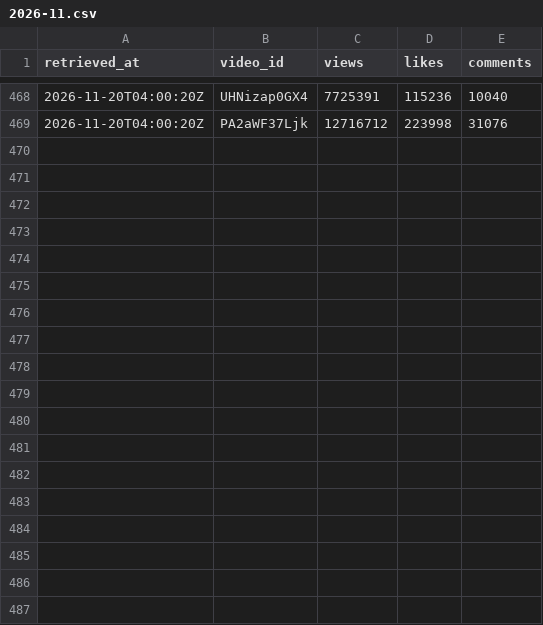
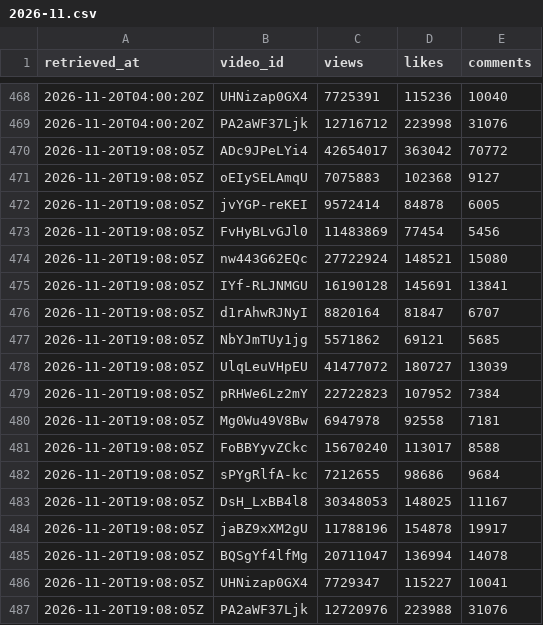
Before and after one commit to eyayaw/album-etorika, a CSV file: data/videos/2026-11.csv, drawn as a sheet; only a part is shown, gaps mark what is left out.

```diff
--- a/data/videos/2026-11.csv
+++ b/data/videos/2026-11.csv
@@ -469 +469,19 @@ retrieved_at,video_id,views,likes,comments
 2026-11-20T04:00:20Z,PA2aWF37Ljk,12716712,223998,31076
+2026-11-20T19:08:05Z,ADc9JPeLYi4,42654017,363042,70772
+2026-11-20T19:08:05Z,oEIySELAmqU,7075883,102368,9127
+2026-11-20T19:08:05Z,jvYGP-reKEI,9572414,84878,6005
+2026-11-20T19:08:05Z,FvHyBLvGJl0,11483869,77454,5456
+2026-11-20T19:08:05Z,nw443G62EQc,27722924,148521,15080
+2026-11-20T19:08:05Z,IYf-RLJNMGU,16190128,145691,13841
+2026-11-20T19:08:05Z,d1rAhwRJNyI,8820164,81847,6707
+2026-11-20T19:08:05Z,NbYJmTUy1jg,5571862,69121,5685
+2026-11-20T19:08:05Z,UlqLeuVHpEU,41477072,180727,13039
+2026-11-20T19:08:05Z,pRHWe6Lz2mY,22722823,107952,7384
+2026-11-20T19:08:05Z,Mg0Wu49V8Bw,6947978,92558,7181
+2026-11-20T19:08:05Z,FoBBYyvZCkc,15670240,113017,8588
+2026-11-20T19:08:05Z,sPYgRlfA-kc,7212655,98686,9684
+2026-11-20T19:08:05Z,DsH_LxBB4l8,30348053,148025,11167
+2026-11-20T19:08:05Z,jaBZ9xXM2gU,11788196,154878,19917
+2026-11-20T19:08:05Z,BQSgYf4lfMg,20711047,136994,14078
+2026-11-20T19:08:05Z,UHNizap0GX4,7729347,115227,10041
+2026-11-20T19:08:05Z,PA2aWF37Ljk,12720976,223988,31076
```
Also changed, not shown: data/channel/2026-11.csv.
